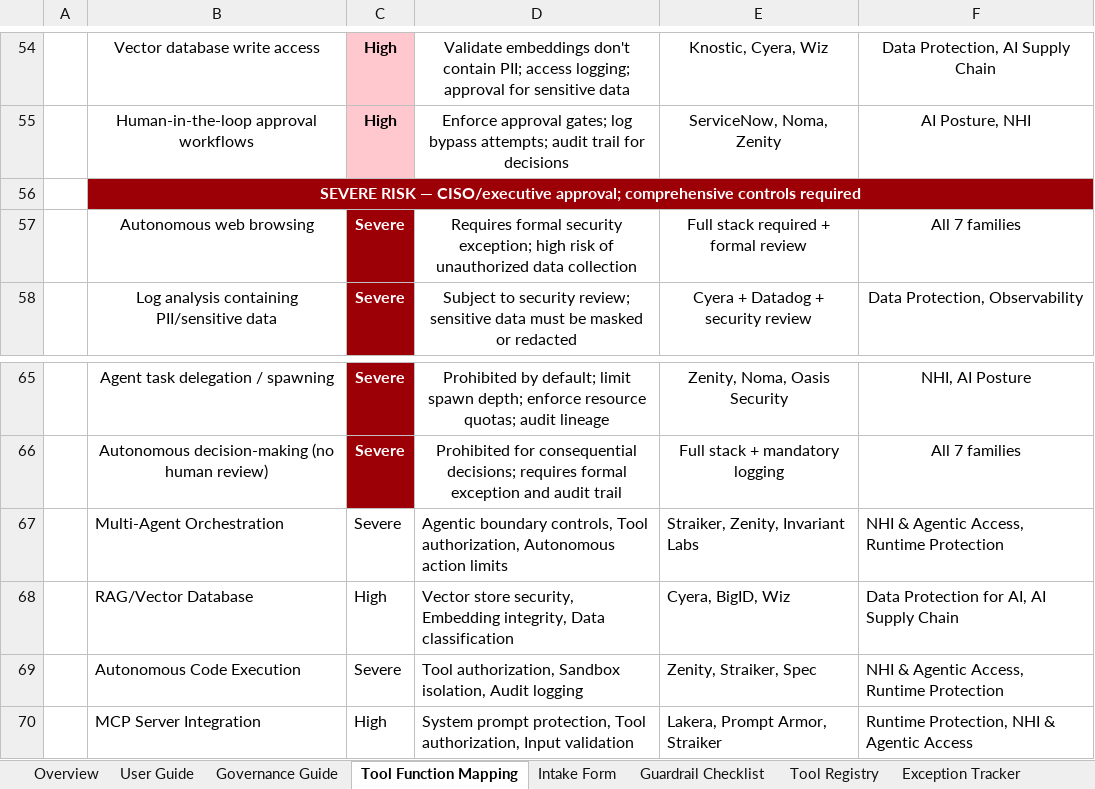
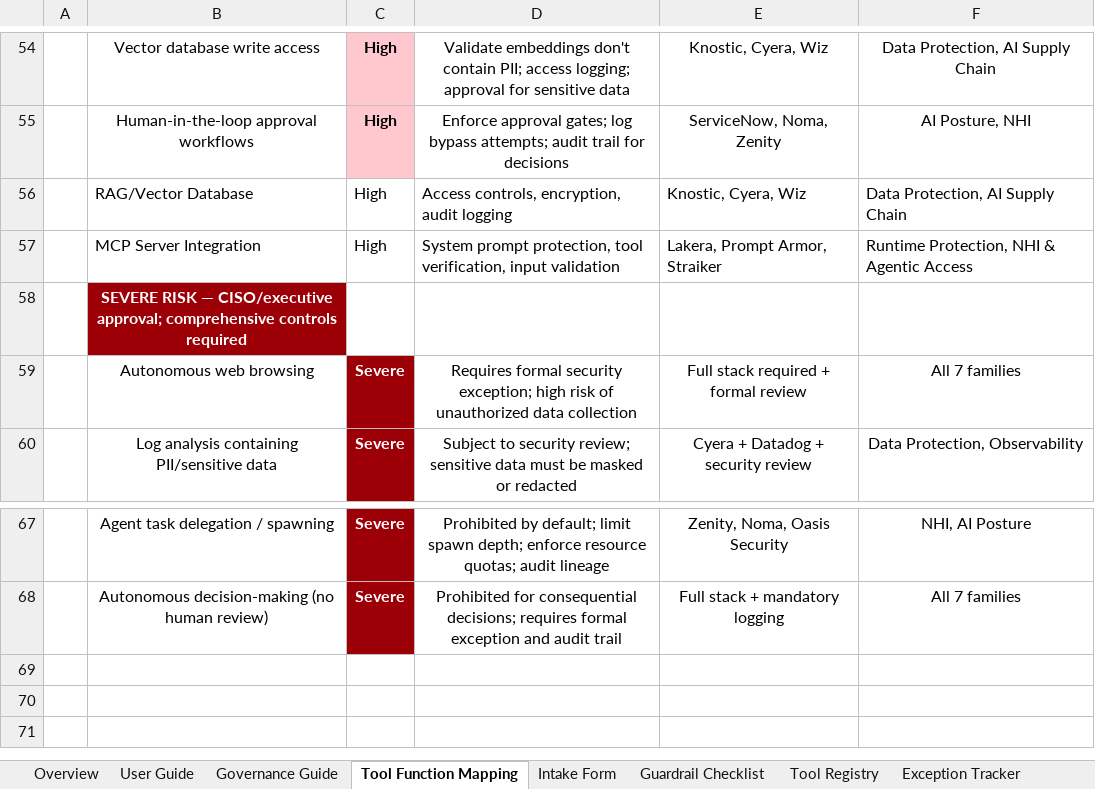
Before and after one commit to jasonmichaelrobbins-arch/-ai-security-governance-workbook, an Excel workbook: AI_Security_Risk_Draft1.xlsx, sheet Tool Function Mapping, drawn as a sheet; only a part is shown, gaps mark what is left out; values as stored, in another font and other column widths than the file's, no borders; removed rows and columns are numbered as before the commit, all else as after; the diff names each change by its address in the sheet, - before the commit and + after, or states it on an @@ line.

```diff
--- a/AI_Security_Risk_Draft1.xlsx (sheet Tool Function Mapping)
+++ b/AI_Security_Risk_Draft1.xlsx (sheet Tool Function Mapping)
+row 56:  | RAG/Vector Database | High | Access controls, encryption, audit logging | Knostic, Cyera, Wiz | Data Protection, AI Supply Chain
+row 57:  | MCP Server Integration | High | System prompt protection, tool verification, input validation | Lakera, Prompt Armor, Straiker | Runtime Protection, NHI & Agentic Access
-B56:F56 merged
-row 67:  | Multi-Agent Orchestration | Severe | Agentic boundary controls, Tool authorization, Autonomous action limits | Straiker, Zenity, Invariant Labs | NHI & Agentic Access, Runtime Protection
-row 68:  | RAG/Vector Database | High | Vector store security, Embedding integrity, Data classification | Cyera, BigID, Wiz | Data Protection for AI, AI Supply Chain
-row 69:  | Autonomous Code Execution | Severe | Tool authorization, Sandbox isolation, Audit logging | Zenity, Straiker, Spec | NHI & Agentic Access, Runtime Protection
-row 70:  | MCP Server Integration | High | System prompt protection, Tool authorization, Input validation | Lakera, Prompt Armor, Straiker | Runtime Protection, NHI & Agentic Access
```
Also changed, not shown: sheet Program Metrics, sheet Exception Tracker.
